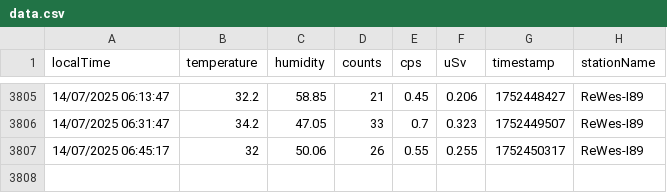
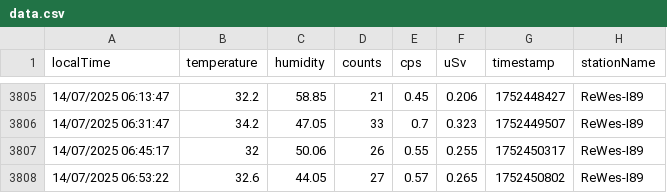
Before and after one commit to vohonghai/RealTime-and-Save-API-1, a CSV file: data.csv, drawn as a sheet; only a part is shown, gaps mark what is left out.

```diff
--- a/data.csv
+++ b/data.csv
@@ -3807 +3807,2 @@ localTime,temperature,humidity,counts,cps,uSv,timestamp,stationName
 "14/07/2025 06:45:17",32,50.06,26,0.55,0.255,1752450317,"ReWes-I89"
+"14/07/2025 06:53:22",32.6,44.05,27,0.57,0.265,1752450802,"ReWes-I89"
```
